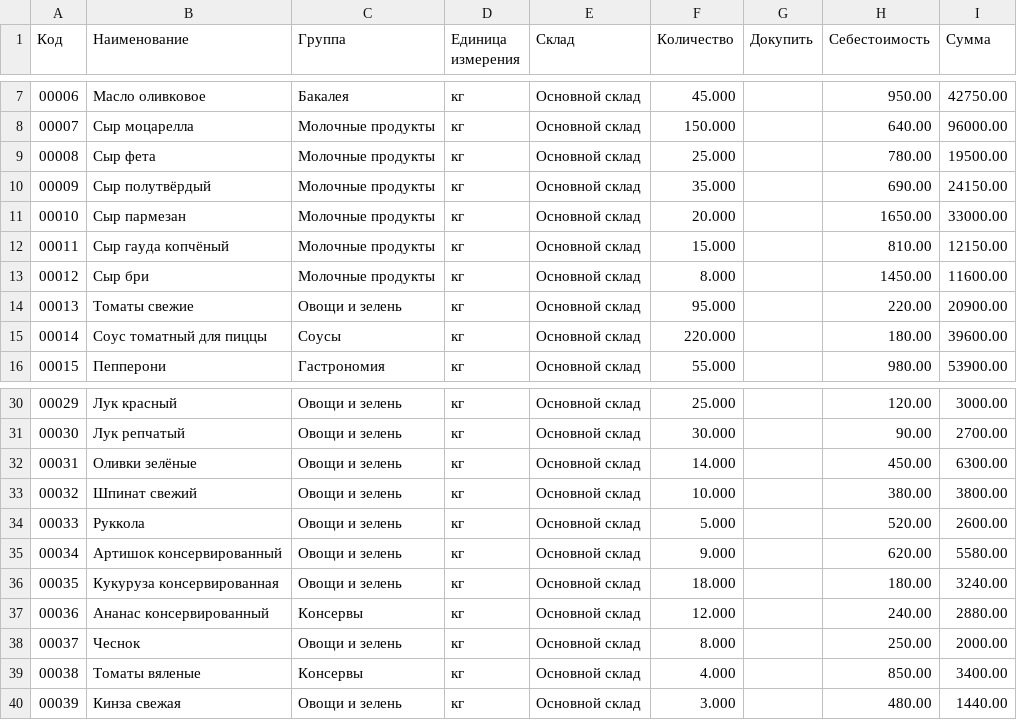
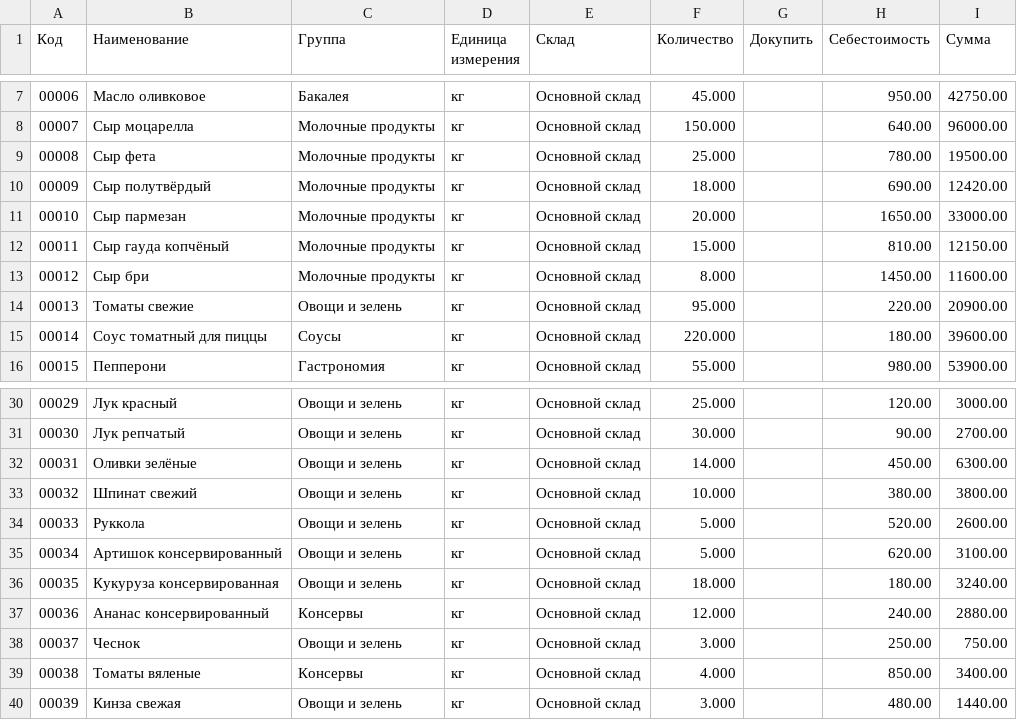
Before and after one commit to sauz-zeth/staya-datasets, a CSV file: пиццерия/Остатки пиццерии 2 — расширенный ассортимент.csv, drawn as a sheet; only a part is shown, gaps mark what is left out.

Commit message:
Adjust excess pizzeria stock levels

```diff
--- a/пиццерия/Остатки пиццерии 2 — расширенный ассортимент.csv
+++ b/пиццерия/Остатки пиццерии 2 — расширенный ассортимент.csv
@@ -9,3 +9,3 @@
 00008;Сыр фета;Молочные продукты;кг;Основной склад;25.000;;780.00;19500.00
-00009;Сыр полутвёрдый;Молочные продукты;кг;Основной склад;35.000;;690.00;24150.00
+00009;Сыр полутвёрдый;Молочные продукты;кг;Основной склад;18.000;;690.00;12420.00
 00010;Сыр пармезан;Молочные продукты;кг;Основной склад;20.000;;1650.00;33000.00
@@ -34,6 +34,6 @@
 00033;Руккола;Овощи и зелень;кг;Основной склад;5.000;;520.00;2600.00
-00034;Артишок консервированный;Овощи и зелень;кг;Основной склад;9.000;;620.00;5580.00
+00034;Артишок консервированный;Овощи и зелень;кг;Основной склад;5.000;;620.00;3100.00
 00035;Кукуруза консервированная;Овощи и зелень;кг;Основной склад;18.000;;180.00;3240.00
 00036;Ананас консервированный;Консервы;кг;Основной склад;12.000;;240.00;2880.00
-00037;Чеснок;Овощи и зелень;кг;Основной склад;8.000;;250.00;2000.00
+00037;Чеснок;Овощи и зелень;кг;Основной склад;3.000;;250.00;750.00
 00038;Томаты вяленые;Консервы;кг;Основной склад;4.000;;850.00;3400.00
```
